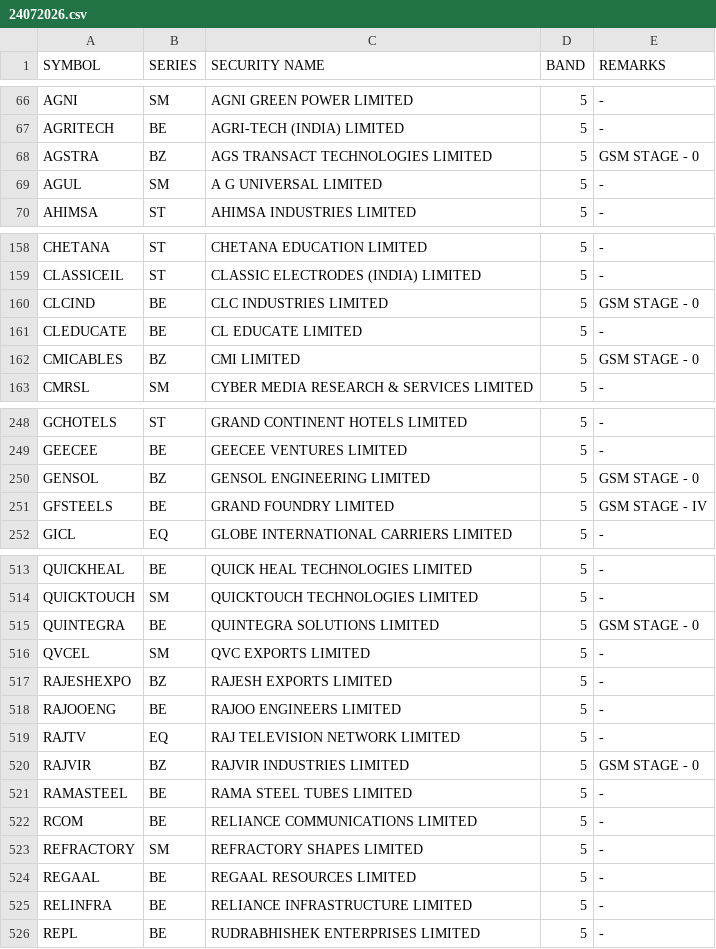
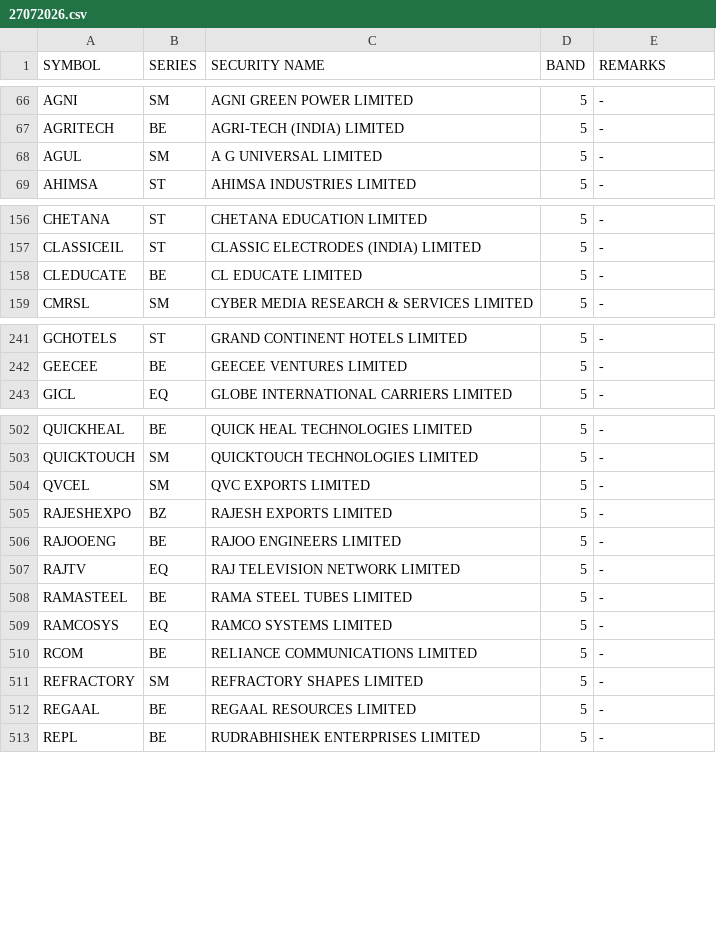
Before and after one commit to Anny26022/price_band, a CSV file: 27072026.csv (was 24072026.csv), drawn as a sheet; only a part is shown, gaps mark what is left out; removed rows and columns are numbered as before the commit, all else as after; the diff covers the shown part only; the diff names each change by its address in the sheet, - before the commit and + after, or states it on an @@ line.

```diff
--- a/24072026.csv
+++ b/27072026.csv
-row 68: AGSTRA | BZ | AGS TRANSACT TECHNOLOGIES LIMITED | 5 | GSM STAGE - 0
-row 160: CLCIND | BE | CLC INDUSTRIES LIMITED | 5 | GSM STAGE - 0
-row 162: CMICABLES | BZ | CMI LIMITED | 5 | GSM STAGE - 0
-row 250: GENSOL | BZ | GENSOL ENGINEERING LIMITED | 5 | GSM STAGE - 0
-row 251: GFSTEELS | BE | GRAND FOUNDRY LIMITED | 5 | GSM STAGE - IV
-row 515: QUINTEGRA | BE | QUINTEGRA SOLUTIONS LIMITED | 5 | GSM STAGE - 0
-row 520: RAJVIR | BZ | RAJVIR INDUSTRIES LIMITED | 5 | GSM STAGE - 0
+row 509: RAMCOSYS | EQ | RAMCO SYSTEMS LIMITED | 5 | -
-row 525: RELINFRA | BE | RELIANCE INFRASTRUCTURE LIMITED | 5 | -
```
Also changed, not shown: 6 added rows, 16 removed rows and 1 edited cell elsewhere in this file.
